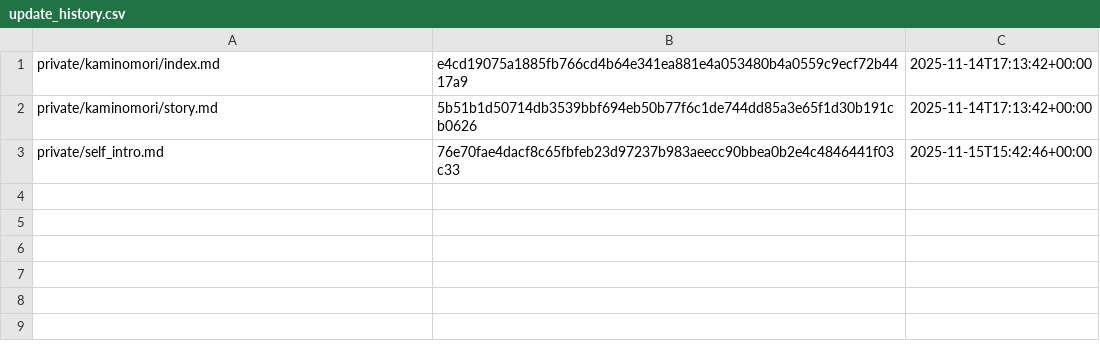
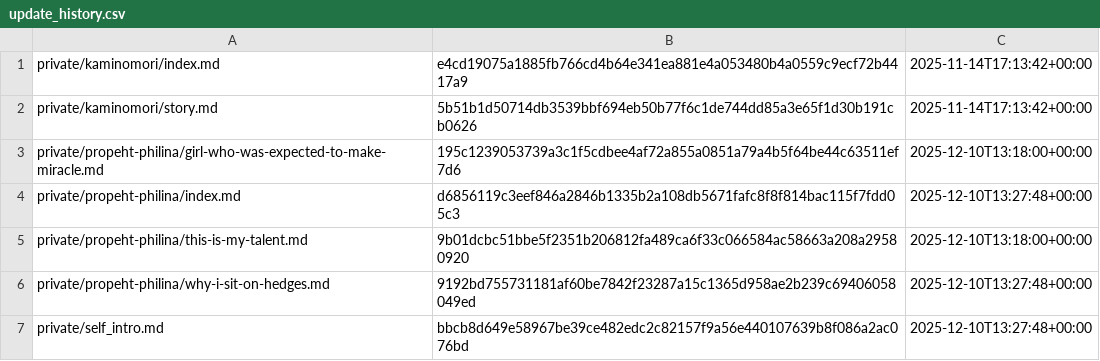
Before and after one commit to i-am-mole/mogura-novel, a CSV file: data/update_history.csv, drawn as a sheet.

```diff
--- a/data/update_history.csv
+++ b/data/update_history.csv
@@ -2,2 +2,6 @@ private/kaminomori/index.md,e4cd19075a1885fb766cd4b64e341ea881e4a053480b4a0559c9
 private/kaminomori/story.md,5b51b1d50714db3539bbf694eb50b77f6c1de744dd85a3e65f1d30b191cb0626,2025-11-14T17:13:42+00:00
-private/self_intro.md,76e70fae4dacf8c65fbfeb23d97237b983aeecc90bbea0b2e4c4846441f03c33,2025-11-15T15:42:46+00:00
+private/propeht-philina/girl-who-was-expected-to-make-miracle.md,195c1239053739a3c1f5cdbee4af72a855a0851a79a4b5f64be44c63511ef7d6,2025-12-10T13:18:00+00:00
+private/propeht-philina/index.md,d6856119c3eef846a2846b1335b2a108db5671fafc8f8f814bac115f7fdd05c3,2025-12-10T13:27:48+00:00
+private/propeht-philina/this-is-my-talent.md,9b01dcbc51bbe5f2351b206812fa489ca6f33c066584ac58663a208a29580920,2025-12-10T13:18:00+00:00
+private/propeht-philina/why-i-sit-on-hedges.md,9192bd755731181af60be7842f23287a15c1365d958ae2b239c69406058049ed,2025-12-10T13:27:48+00:00
+private/self_intro.md,bbcb8d649e58967be39ce482edc2c82157f9a56e440107639b8f086a2ac076bd,2025-12-10T13:27:48+00:00
```
Also changed, not shown: 5 other files.
